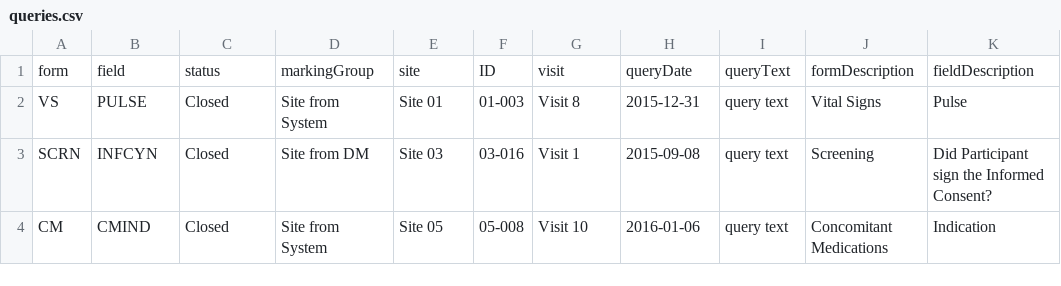
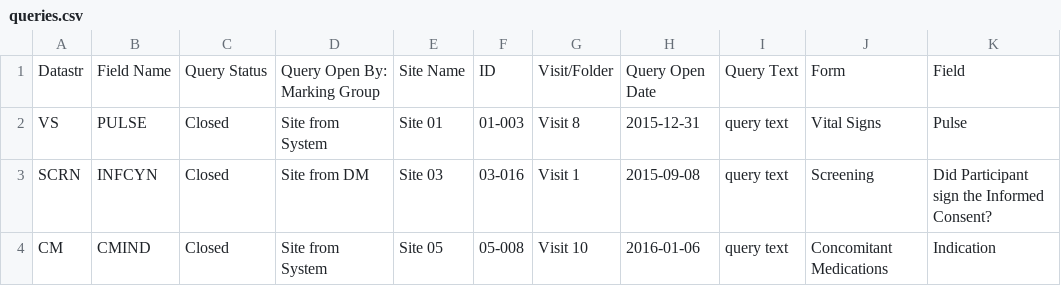
Before and after one commit to RhoInc/viz-library, a CSV file: data/queries/queries.csv, drawn as a sheet; only a part is shown; removed rows and columns are numbered as before the commit, all else as after; the diff names each change by its address in the sheet, - before the commit and + after, or states it on an @@ line.

Commit message:
update queries script/data to match data standard

```diff
--- a/data/queries/queries.csv
+++ b/data/queries/queries.csv
-row 1: form | field | status | markingGroup | site | ID | visit | queryDate | queryText | formDescription | fieldDescription
+row 1: Datastr | Field Name | Query Status | Query Open By: Marking Group | Site Name | ID | Visit/Folder | Query Open Date | Query Text | Form | Field
```
Also changed, not shown: data/queries/fields.csv, data/queries/forms.csv, 1 other file.
